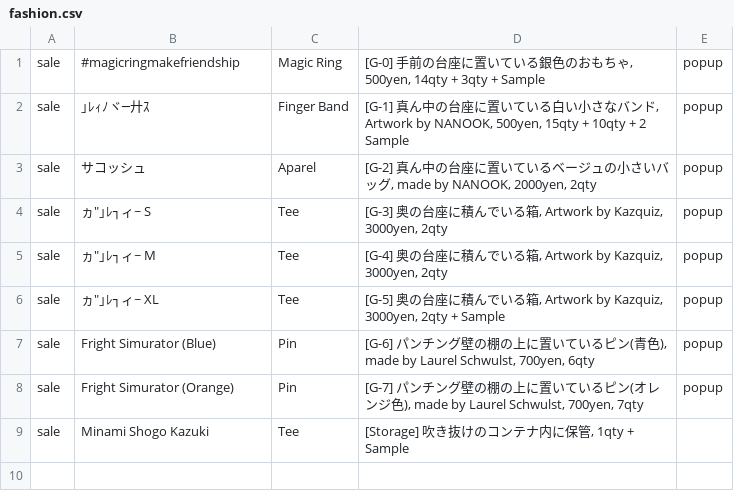
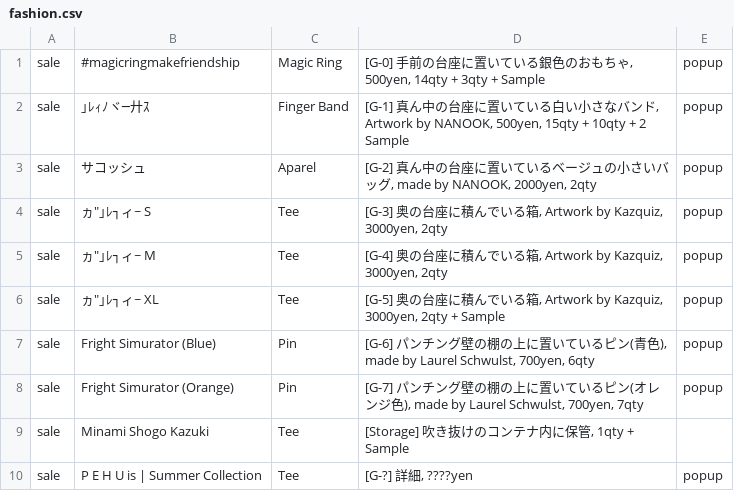
Before and after one commit to the-things-i-we-own/-, a CSV file: 3d/fashion.csv, drawn as a sheet; the diff names each change by its address in the sheet, - before the commit and + after, or states it on an @@ line.

Commit message:
Update fashion.csv

```diff
--- a/3d/fashion.csv
+++ b/3d/fashion.csv
+row 10: sale | P E H U is | Summer Collection | Tee | [G-?] 詳細, ????yen | popup
```
